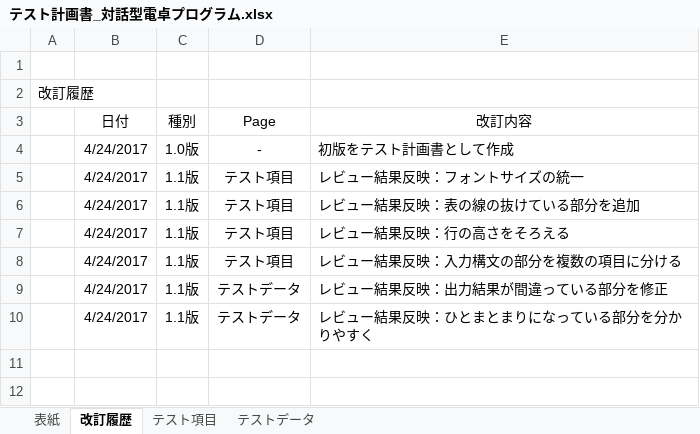
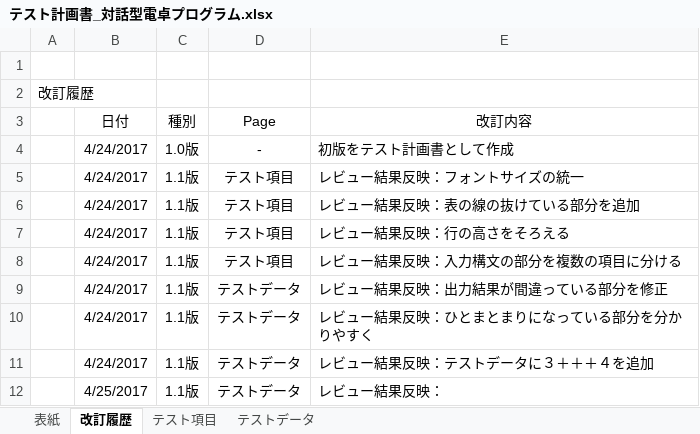
Before and after one commit to y-aiyoshizawa/1st-training, an Excel workbook: Java基礎総合課題/テスト計画書_対話型電卓プログラム.xlsx, sheet 改訂履歴, drawn as a sheet; values as stored, in another font and other column widths than the file's, no borders; the diff names each change by its address in the sheet, - before the commit and + after, or states it on an @@ line.

Commit message:
13被りを直した 更新履歴に +++が抜けていたので追加した

```diff
--- a/Java基礎総合課題/テスト計画書_対話型電卓プログラム.xlsx (sheet 改訂履歴)
+++ b/Java基礎総合課題/テスト計画書_対話型電卓プログラム.xlsx (sheet 改訂履歴)
+row 11:  | 4/24/2017 | 1.1版 | テストデータ | レビュー結果反映：テストデータに３＋＋＋４を追加
+row 12:  | 4/25/2017 | 1.1版 | テストデータ | レビュー結果反映：
```
Also changed, not shown: sheet テスト項目.
